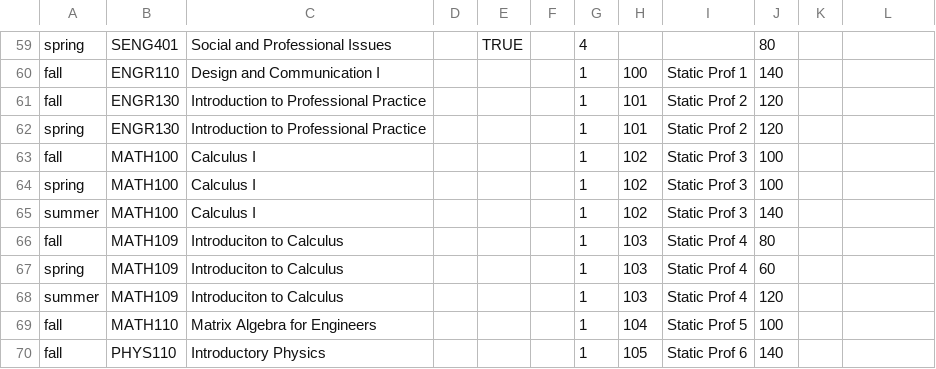
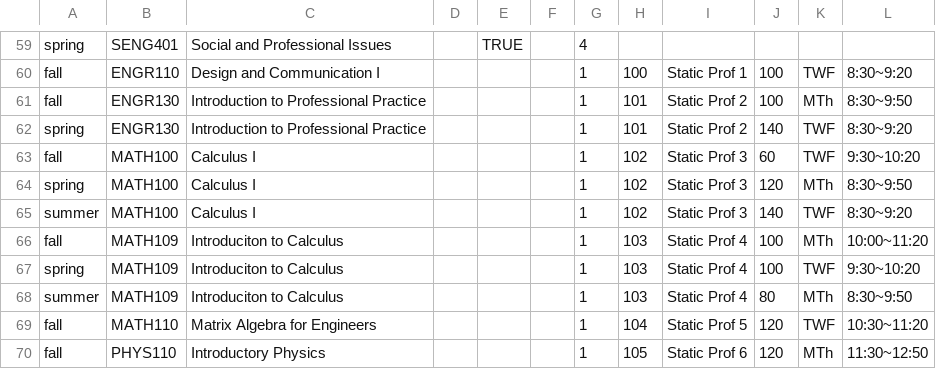
Before and after one commit to seng499-company2/dev-tools, a CSV file: mock_data_generator/input_csv_files/schedule.csv, drawn as a sheet; only a part is shown, gaps mark what is left out; the diff covers the shown part only; the diff names each change by its address in the sheet, - before the commit and + after, or states it on an @@ line.

```diff
--- a/mock_data_generator/input_csv_files/schedule.csv
+++ b/mock_data_generator/input_csv_files/schedule.csv
-J59: 80
+J59: (empty)
-J60: 140
+J60: 100
-K60: (empty)
+K60: TWF
-L60: (empty)
+L60: 8:30~9:20
-J61: 120
+J61: 100
-K61: (empty)
+K61: MTh
-L61: (empty)
+L61: 8:30~9:50
-J62: 120
+J62: 140
-K62:K63: (empty)
+K62:K63: TWF
-L62: (empty)
+L62: 8:30~9:20
-J63: 100
+J63: 60
-L63: (empty)
+L63: 9:30~10:20
-J64: 100
+J64: 120
-K64: (empty)
+K64: MTh
-L64: (empty)
+L64: 8:30~9:50
-K65: (empty)
+K65: TWF
-L65: (empty)
+L65: 8:30~9:20
-J66: 80
+J66: 100
-K66: (empty)
+K66: MTh
-L66: (empty)
+L66: 10:00~11:20
-J67: 60
+J67: 100
-K67: (empty)
+K67: TWF
-L67: (empty)
+L67: 9:30~10:20
-J68: 120
+J68: 80
-K68: (empty)
+K68: MTh
-L68: (empty)
+L68: 8:30~9:50
-J69: 100
+J69: 120
-K69: (empty)
+K69: TWF
-L69: (empty)
+L69: 10:30~11:20
-J70: 140
+J70: 120
-K70: (empty)
+K70: MTh
-L70: (empty)
+L70: 11:30~12:50
```
Also changed, not shown: 90 edited cells elsewhere in this file, 1 other file.
